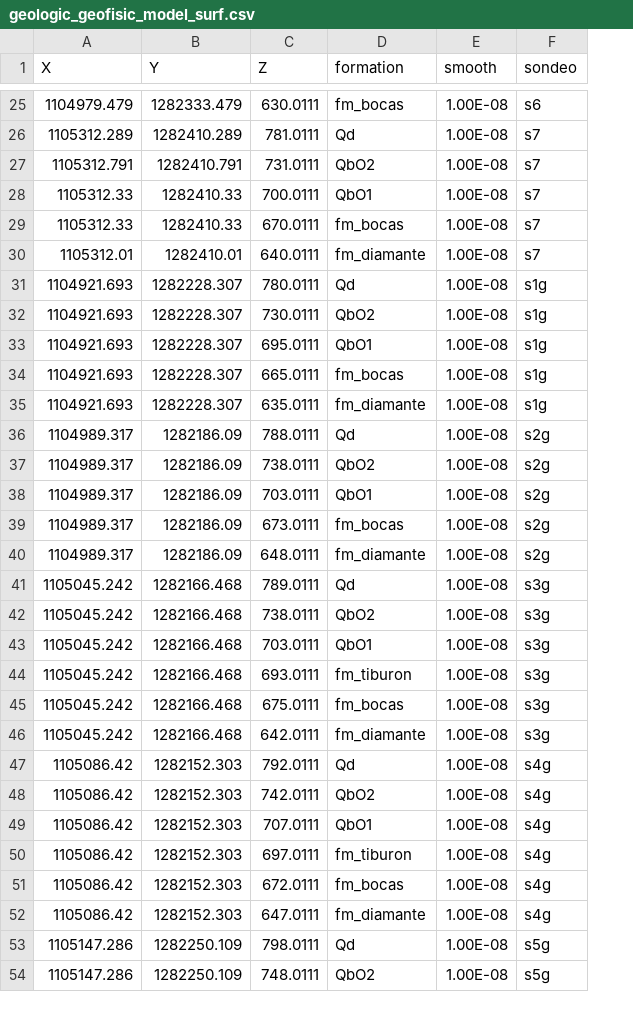
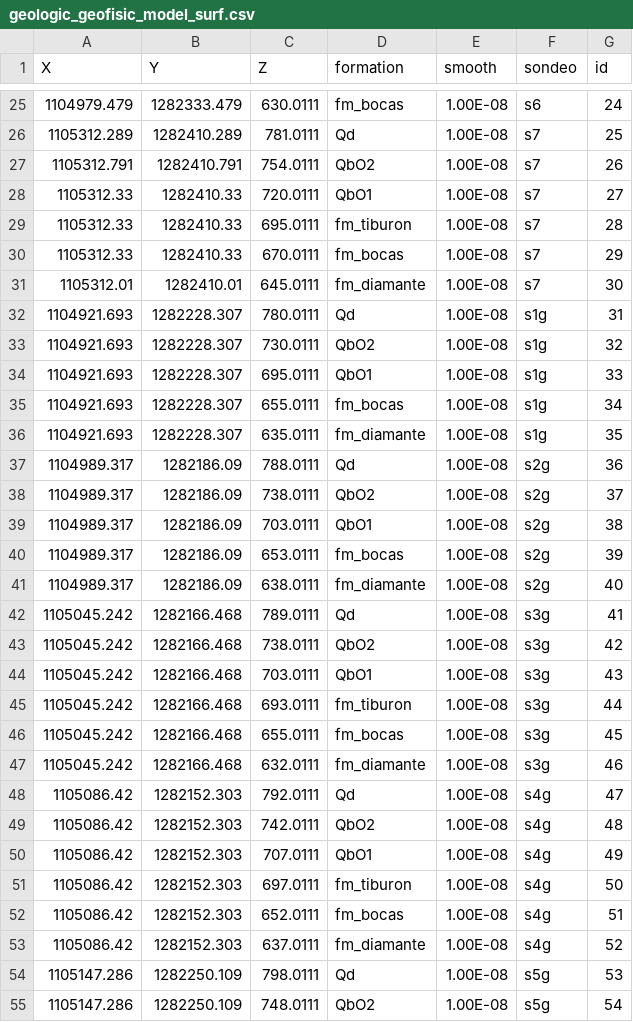
Before and after one commit to AndresH1213/TesisData, a CSV file: Data/geologic_geofisic_model_surf.csv, drawn as a sheet; only a part is shown, gaps mark what is left out; addresses are those after the commit; the diff covers the shown part only; the diff names each change by its address in the sheet, - before the commit and + after, or states it on an @@ line.

Commit message:
modif diamante

```diff
--- a/Data/geologic_geofisic_model_surf.csv
+++ b/Data/geologic_geofisic_model_surf.csv
+column G (id), rows 25-28: 24 | 25 | 26 | 27; rows 30-55: 29 | 30 | 31 | 32 | 33 | 34 | 35 | 36 | 37 | 38 | 39 | 40 | 41 | 42 | 43 | 44 | 45 | 46 | 47 | 48 | 49 | 50 | 51 | 52 | 53 | 54
-C27 (Z): 731.0111
+C27 (Z): 754.0111
-C28 (Z): 700.0111
+C28 (Z): 720.0111
+row 29: 1105312.33 | 1282410.33 | 695.0111 | fm_tiburon | 1.00E-08 | s7 | 28
-C31 (Z): 640.0111
+C31 (Z): 645.0111
-C35 (Z): 665.0111
+C35 (Z): 655.0111
-C40 (Z): 673.0111
+C40 (Z): 653.0111
-C41 (Z): 648.0111
+C41 (Z): 638.0111
-C46 (Z): 675.0111
+C46 (Z): 655.0111
-C47 (Z): 642.0111
+C47 (Z): 632.0111
-C52 (Z): 672.0111
+C52 (Z): 652.0111
-C53 (Z): 647.0111
+C53 (Z): 637.0111
```
Also changed, not shown: 6 edited cells elsewhere in this file.
